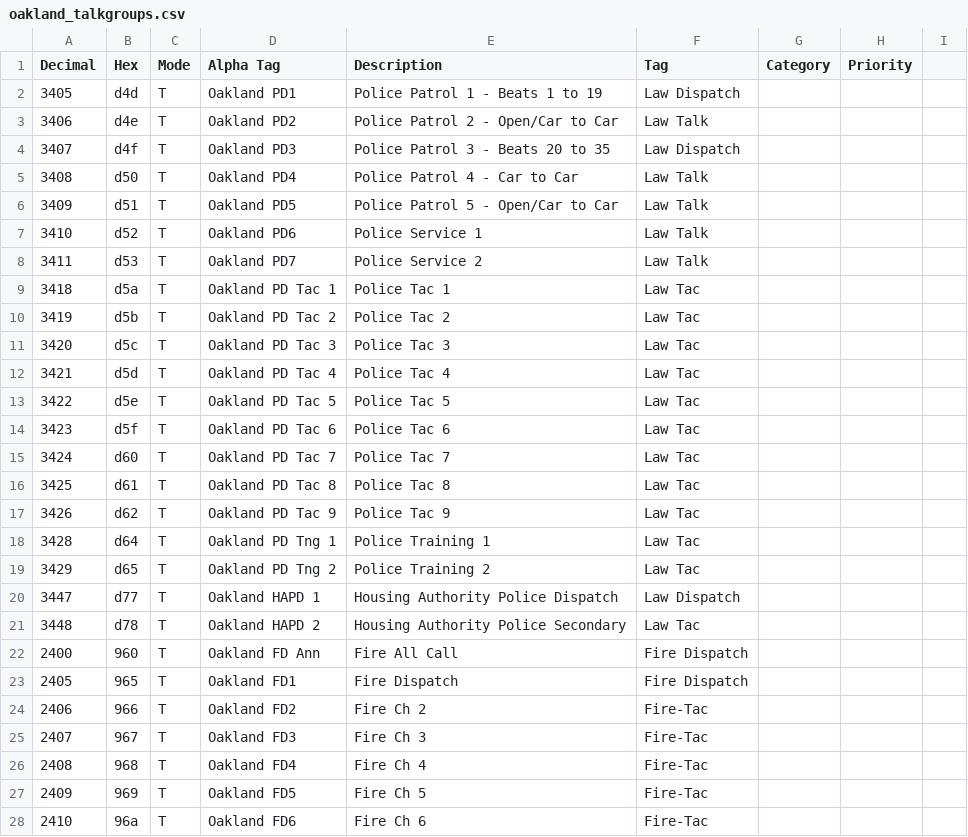
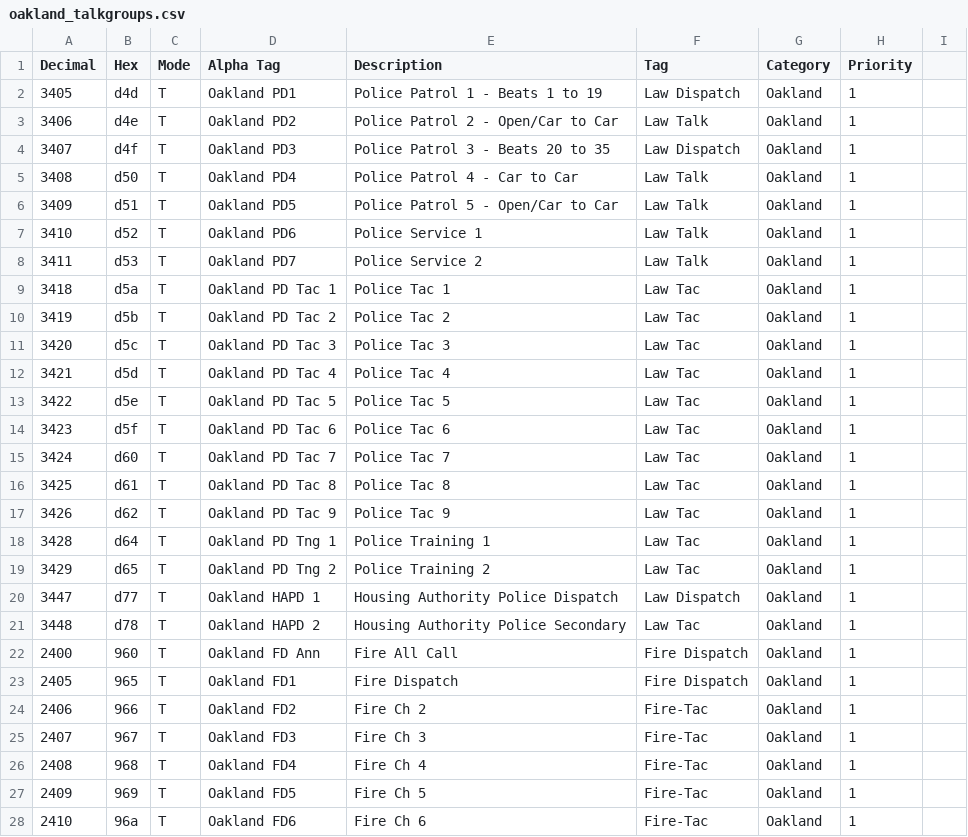
Before and after one commit to radical-bike-lobby/ScanBerkeley, a CSV file: Trunk-Recorder/oakland_talkgroups.csv, drawn as a sheet; only a part is shown; the diff covers the shown part only.

```diff
--- a/Trunk-Recorder/oakland_talkgroups.csv
+++ b/Trunk-Recorder/oakland_talkgroups.csv
@@ -1,28 +1,28 @@
 Decimal,Hex,Mode,Alpha Tag,Description,Tag,Category,Priority
-3405,d4d,T,Oakland PD1,Police Patrol 1 - Beats 1 to 19,Law Dispatch
-3406,d4e,T,Oakland PD2,Police Patrol 2 - Open/Car to Car,Law Talk
-3407,d4f,T,Oakland PD3,Police Patrol 3 - Beats 20 to 35,Law Dispatch
-3408,d50,T,Oakland PD4,Police Patrol 4 - Car to Car,Law Talk
-3409,d51,T,Oakland PD5,Police Patrol 5 - Open/Car to Car,Law Talk
-3410,d52,T,Oakland PD6,Police Service 1,Law Talk
-3411,d53,T,Oakland PD7,Police Service 2,Law Talk
-3418,d5a,T,Oakland PD Tac 1,Police Tac 1,Law Tac
-3419,d5b,T,Oakland PD Tac 2,Police Tac 2,Law Tac
-3420,d5c,T,Oakland PD Tac 3,Police Tac 3,Law Tac
-3421,d5d,T,Oakland PD Tac 4,Police Tac 4,Law Tac
-3422,d5e,T,Oakland PD Tac 5,Police Tac 5,Law Tac
-3423,d5f,T,Oakland PD Tac 6,Police Tac 6,Law Tac
-3424,d60,T,Oakland PD Tac 7,Police Tac 7,Law Tac
-3425,d61,T,Oakland PD Tac 8,Police Tac 8,Law Tac
-3426,d62,T,Oakland PD Tac 9,Police Tac 9,Law Tac
-3428,d64,T,Oakland PD Tng 1,Police Training 1,Law Tac
-3429,d65,T,Oakland PD Tng 2,Police Training 2,Law Tac
-3447,d77,T,Oakland HAPD 1,Housing Authority Police Dispatch ,Law Dispatch
-3448,d78,T,Oakland HAPD 2,Housing Authority Police Secondary,Law Tac
-2400,960,T,Oakland FD Ann,Fire All Call,Fire Dispatch
-2405,965,T,Oakland FD1,Fire Dispatch,Fire Dispatch
-2406,966,T,Oakland FD2,Fire Ch 2,Fire-Tac
-2407,967,T,Oakland FD3,Fire Ch 3,Fire-Tac
-2408,968,T,Oakland FD4,Fire Ch 4,Fire-Tac
-2409,969,T,Oakland FD5,Fire Ch 5,Fire-Tac
-2410,96a,T,Oakland FD6,Fire Ch 6,Fire-Tac
+3405,d4d,T,Oakland PD1,Police Patrol 1 - Beats 1 to 19,Law Dispatch,Oakland,1
+3406,d4e,T,Oakland PD2,Police Patrol 2 - Open/Car to Car,Law Talk,Oakland,1
+3407,d4f,T,Oakland PD3,Police Patrol 3 - Beats 20 to 35,Law Dispatch,Oakland,1
+3408,d50,T,Oakland PD4,Police Patrol 4 - Car to Car,Law Talk,Oakland,1
+3409,d51,T,Oakland PD5,Police Patrol 5 - Open/Car to Car,Law Talk,Oakland,1
+3410,d52,T,Oakland PD6,Police Service 1,Law Talk,Oakland,1
+3411,d53,T,Oakland PD7,Police Service 2,Law Talk,Oakland,1
+3418,d5a,T,Oakland PD Tac 1,Police Tac 1,Law Tac,Oakland,1
+3419,d5b,T,Oakland PD Tac 2,Police Tac 2,Law Tac,Oakland,1
+3420,d5c,T,Oakland PD Tac 3,Police Tac 3,Law Tac,Oakland,1
+3421,d5d,T,Oakland PD Tac 4,Police Tac 4,Law Tac,Oakland,1
+3422,d5e,T,Oakland PD Tac 5,Police Tac 5,Law Tac,Oakland,1
+3423,d5f,T,Oakland PD Tac 6,Police Tac 6,Law Tac,Oakland,1
+3424,d60,T,Oakland PD Tac 7,Police Tac 7,Law Tac,Oakland,1
+3425,d61,T,Oakland PD Tac 8,Police Tac 8,Law Tac,Oakland,1
+3426,d62,T,Oakland PD Tac 9,Police Tac 9,Law Tac,Oakland,1
+3428,d64,T,Oakland PD Tng 1,Police Training 1,Law Tac,Oakland,1
+3429,d65,T,Oakland PD Tng 2,Police Training 2,Law Tac,Oakland,1
+3447,d77,T,Oakland HAPD 1,Housing Authority Police Dispatch ,Law Dispatch,Oakland,1
+3448,d78,T,Oakland HAPD 2,Housing Authority Police Secondary,Law Tac,Oakland,1
+2400,960,T,Oakland FD Ann,Fire All Call,Fire Dispatch,Oakland,1
+2405,965,T,Oakland FD1,Fire Dispatch,Fire Dispatch,Oakland,1
+2406,966,T,Oakland FD2,Fire Ch 2,Fire-Tac,Oakland,1
+2407,967,T,Oakland FD3,Fire Ch 3,Fire-Tac,Oakland,1
+2408,968,T,Oakland FD4,Fire Ch 4,Fire-Tac,Oakland,1
+2409,969,T,Oakland FD5,Fire Ch 5,Fire-Tac,Oakland,1
+2410,96a,T,Oakland FD6,Fire Ch 6,Fire-Tac,Oakland,1
```
Also changed, not shown: 63 edited cells elsewhere in this file, 3 other files.
